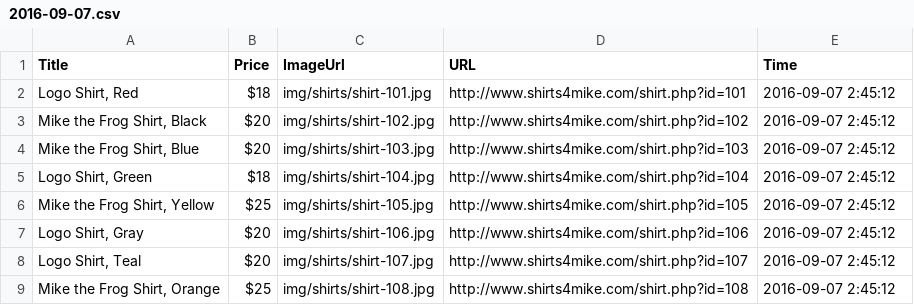
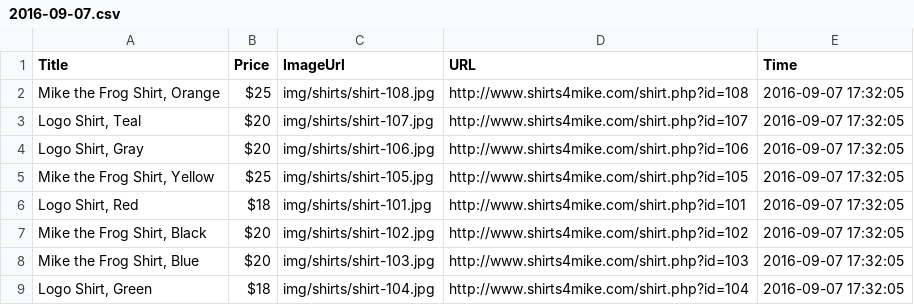
Before and after one commit to submetu/Content_Scraper_final, a CSV file: data/2016-09-07.csv, drawn as a sheet.

Commit message:
Added full automated scraping features with one single entry point to the website

```diff
--- a/data/2016-09-07.csv
+++ b/data/2016-09-07.csv
@@ -1,9 +1,9 @@
 Title,Price,ImageUrl,URL,Time
-"Logo Shirt, Red",$18,img/shirts/shirt-101.jpg,http://www.shirts4mike.com/shirt.php?id=101,2016-09-07 2:45:12
-"Mike the Frog Shirt, Black",$20,img/shirts/shirt-102.jpg,http://www.shirts4mike.com/shirt.php?id=102,2016-09-07 2:45:12
-"Mike the Frog Shirt, Blue",$20,img/shirts/shirt-103.jpg,http://www.shirts4mike.com/shirt.php?id=103,2016-09-07 2:45:12
-"Logo Shirt, Green",$18,img/shirts/shirt-104.jpg,http://www.shirts4mike.com/shirt.php?id=104,2016-09-07 2:45:12
-"Mike the Frog Shirt, Yellow",$25,img/shirts/shirt-105.jpg,http://www.shirts4mike.com/shirt.php?id=105,2016-09-07 2:45:12
-"Logo Shirt, Gray",$20,img/shirts/shirt-106.jpg,http://www.shirts4mike.com/shirt.php?id=106,2016-09-07 2:45:12
-"Logo Shirt, Teal",$20,img/shirts/shirt-107.jpg,http://www.shirts4mike.com/shirt.php?id=107,2016-09-07 2:45:12
-"Mike the Frog Shirt, Orange",$25,img/shirts/shirt-108.jpg,http://www.shirts4mike.com/shirt.php?id=108,2016-09-07 2:45:12
+"Mike the Frog Shirt, Orange",$25,img/shirts/shirt-108.jpg,http://www.shirts4mike.com/shirt.php?id=108,2016-09-07 17:32:05
+"Logo Shirt, Teal",$20,img/shirts/shirt-107.jpg,http://www.shirts4mike.com/shirt.php?id=107,2016-09-07 17:32:05
+"Logo Shirt, Gray",$20,img/shirts/shirt-106.jpg,http://www.shirts4mike.com/shirt.php?id=106,2016-09-07 17:32:05
+"Mike the Frog Shirt, Yellow",$25,img/shirts/shirt-105.jpg,http://www.shirts4mike.com/shirt.php?id=105,2016-09-07 17:32:05
+"Logo Shirt, Red",$18,img/shirts/shirt-101.jpg,http://www.shirts4mike.com/shirt.php?id=101,2016-09-07 17:32:05
+"Mike the Frog Shirt, Black",$20,img/shirts/shirt-102.jpg,http://www.shirts4mike.com/shirt.php?id=102,2016-09-07 17:32:05
+"Mike the Frog Shirt, Blue",$20,img/shirts/shirt-103.jpg,http://www.shirts4mike.com/shirt.php?id=103,2016-09-07 17:32:05
+"Logo Shirt, Green",$18,img/shirts/shirt-104.jpg,http://www.shirts4mike.com/shirt.php?id=104,2016-09-07 17:32:05
```
Also changed, not shown: 6 other files.
